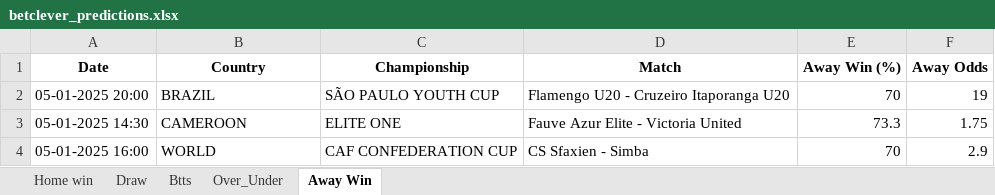
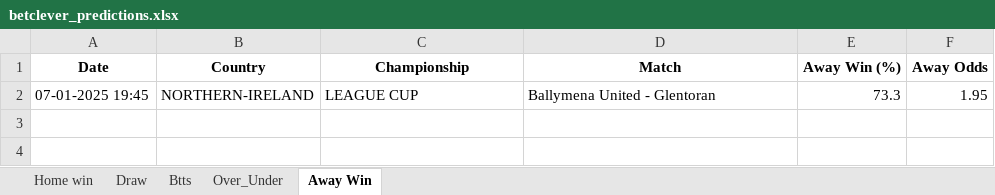
Before and after one commit to dcosta-da/soccer_predictions_scraper, an Excel workbook: betclever_predictions.xlsx, sheet Away Win, drawn as a sheet; values as stored, in another font and other column widths than the file's, no borders; removed rows and columns are numbered as before the commit, all else as after; the diff names each change by its address in the sheet, - before the commit and + after, or states it on an @@ line.

```diff
--- a/betclever_predictions.xlsx (sheet Away Win)
+++ b/betclever_predictions.xlsx (sheet Away Win)
-row 2: 05-01-2025 20:00 | BRAZIL | SÃO PAULO YOUTH CUP | Flamengo U20 - Cruzeiro Itaporanga U20 | 70 | 19
-row 3: 05-01-2025 14:30 | CAMEROON | ELITE ONE | Fauve Azur Elite - Victoria United | 73.3 | 1.75
-row 4: 05-01-2025 16:00 | WORLD | CAF CONFEDERATION CUP | CS Sfaxien - Simba | 70 | 2.9
+row 2: 07-01-2025 19:45 | NORTHERN-IRELAND | LEAGUE CUP | Ballymena United - Glentoran | 73.3 | 1.95
```
Also changed, not shown: sheet Btts, sheet Draw, sheet Home win.
